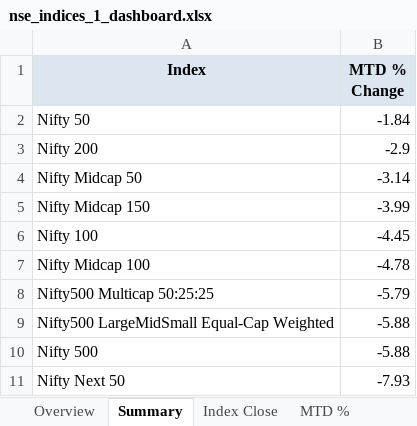
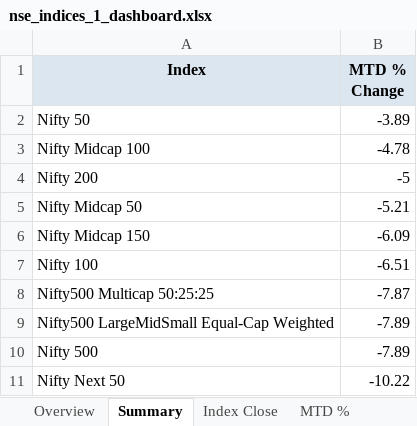
Before and after one commit to rahulshirke7951/nse.indices.a1, an Excel workbook: nse_indices_1_dashboard.xlsx, sheet Summary, drawn as a sheet; values as stored, in another font and other column widths than the file's, no borders; removed rows and columns are numbered as before the commit, all else as after; the diff names each change by its address in the sheet, - before the commit and + after, or states it on an @@ line.

```diff
--- a/nse_indices_1_dashboard.xlsx (sheet Summary)
+++ b/nse_indices_1_dashboard.xlsx (sheet Summary)
-B2 (MTD % Change): -1.84
+B2 (MTD % Change): -3.89
-row 3: Nifty 200 | -2.9
-row 4: Nifty Midcap 50 | -3.14
-row 5: Nifty Midcap 150 | -3.99
-row 6: Nifty 100 | -4.45
+row 4: Nifty 200 | -5
+row 5: Nifty Midcap 50 | -5.21
+row 6: Nifty Midcap 150 | -6.09
+row 7: Nifty 100 | -6.51
-B8 (MTD % Change): -5.79
+B8 (MTD % Change): -7.87
-B9:B10 (MTD % Change): -5.88
+B9:B10 (MTD % Change): -7.89
-B11 (MTD % Change): -7.93
+B11 (MTD % Change): -10.22
```
Also changed, not shown: sheet DoD%, sheet MTD %, sheet Index Close, sheet Daily Movers, sheet Overview, nse_indices_1_raw.xlsx, 1 other file.
